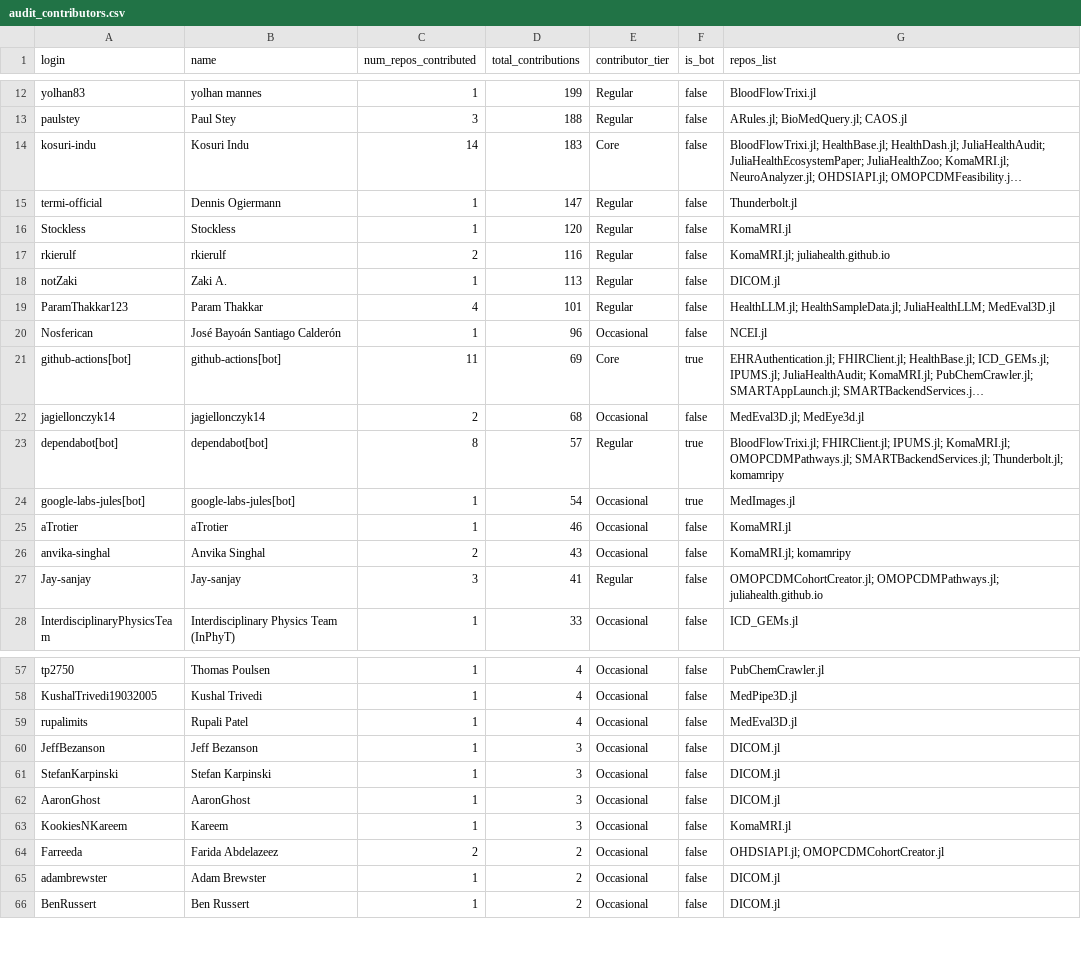
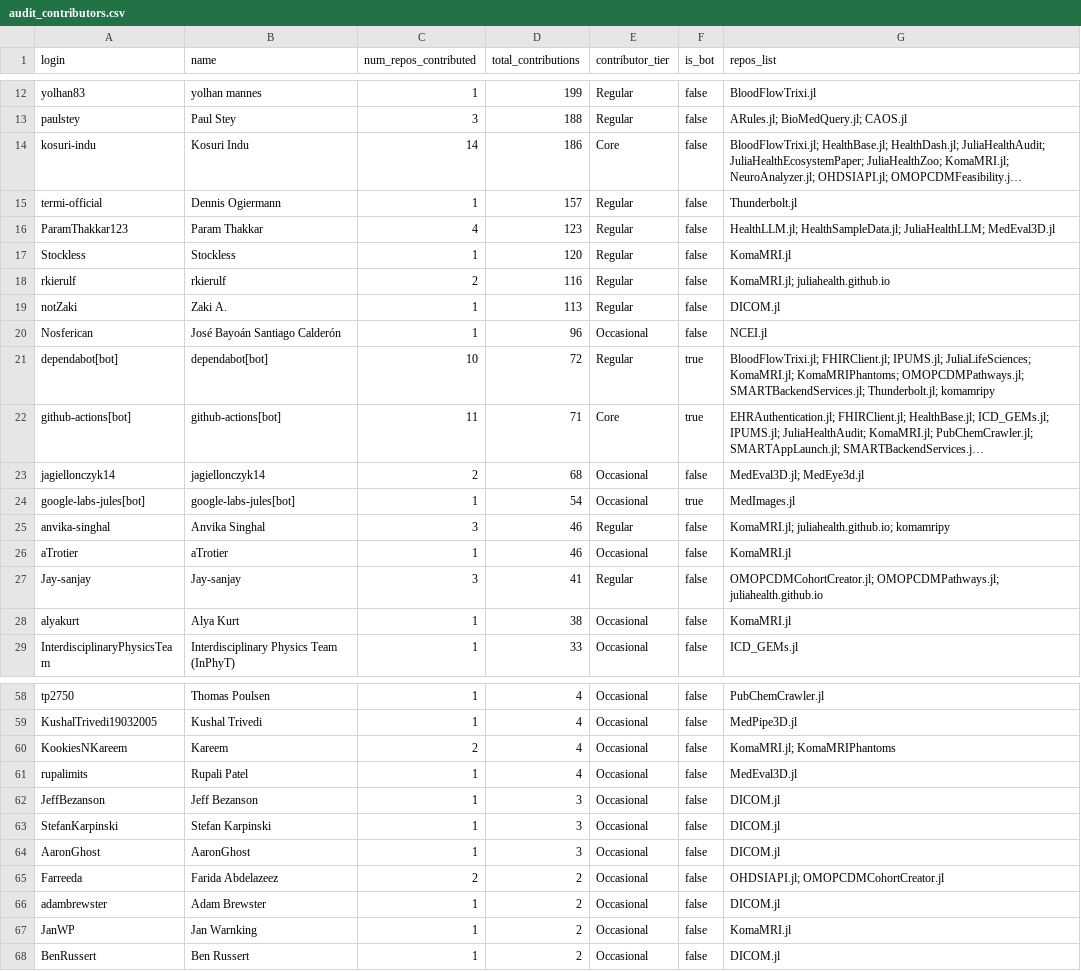
Before and after one commit to JuliaHealth/juliahealth.github.io, a CSV file: assets/data/audit/results/audit_contributors.csv, drawn as a sheet; only a part is shown, gaps mark what is left out; long unchanged cells end in …; removed rows and columns are numbered as before the commit, all else as after; the diff covers the shown part only; the diff names each change by its address in the sheet, - before the commit and + after, or states it on an @@ line.

```diff
--- a/assets/data/audit/results/audit_contributors.csv
+++ b/assets/data/audit/results/audit_contributors.csv
-D14 (total_contributions): 183
+D14 (total_contributions): 186
-D15 (total_contributions): 147
+D15 (total_contributions): 157
+row 16: ParamThakkar123 | Param Thakkar | 4 | 123 | Regular | false | HealthLLM.jl; HealthSampleData.jl; JuliaHealthLLM; MedEval3D.jl
-row 19: ParamThakkar123 | Param Thakkar | 4 | 101 | Regular | false | HealthLLM.jl; HealthSampleData.jl; JuliaHealthLLM; MedEval3D.jl
+row 21: dependabot[bot] | dependabot[bot] | 10 | 72 | Regular | true | BloodFlowTrixi.jl; FHIRClient.jl; IPUMS.jl; JuliaLifeSciences; KomaMRI.jl; KomaMRIPhantoms; OMOPCDMPathways.jl; SMARTBackendServices.jl; Thunderbolt.jl; komamripy
-D22 (total_contributions): 69
+D22 (total_contributions): 71
-row 23: dependabot[bot] | dependabot[bot] | 8 | 57 | Regular | true | BloodFlowTrixi.jl; FHIRClient.jl; IPUMS.jl; KomaMRI.jl; OMOPCDMPathways.jl; SMARTBackendServices.jl; Thunderbolt.jl; komamripy
+row 25: anvika-singhal | Anvika Singhal | 3 | 46 | Regular | false | KomaMRI.jl; juliahealth.github.io; komamripy
-row 26: anvika-singhal | Anvika Singhal | 2 | 43 | Occasional | false | KomaMRI.jl; komamripy
+row 28: alyakurt | Alya Kurt | 1 | 38 | Occasional | false | KomaMRI.jl
+row 60: KookiesNKareem | Kareem | 2 | 4 | Occasional | false | KomaMRI.jl; KomaMRIPhantoms
-row 63: KookiesNKareem | Kareem | 1 | 3 | Occasional | false | KomaMRI.jl
+row 67: JanWP | Jan Warnking | 1 | 2 | Occasional | false | KomaMRI.jl
```
Also changed, not shown: 4 added rows, 3 removed rows and 4 edited cells elsewhere in this file, assets/data/audit/results/audit_non_packages.csv, assets/data/audit/results/audit_packages.csv, 50 other files.
